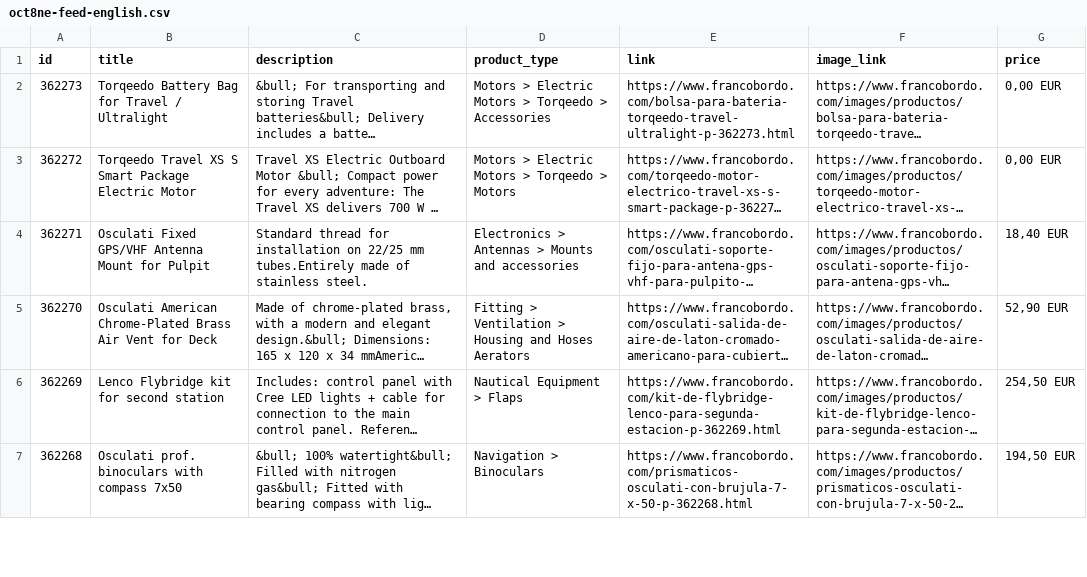
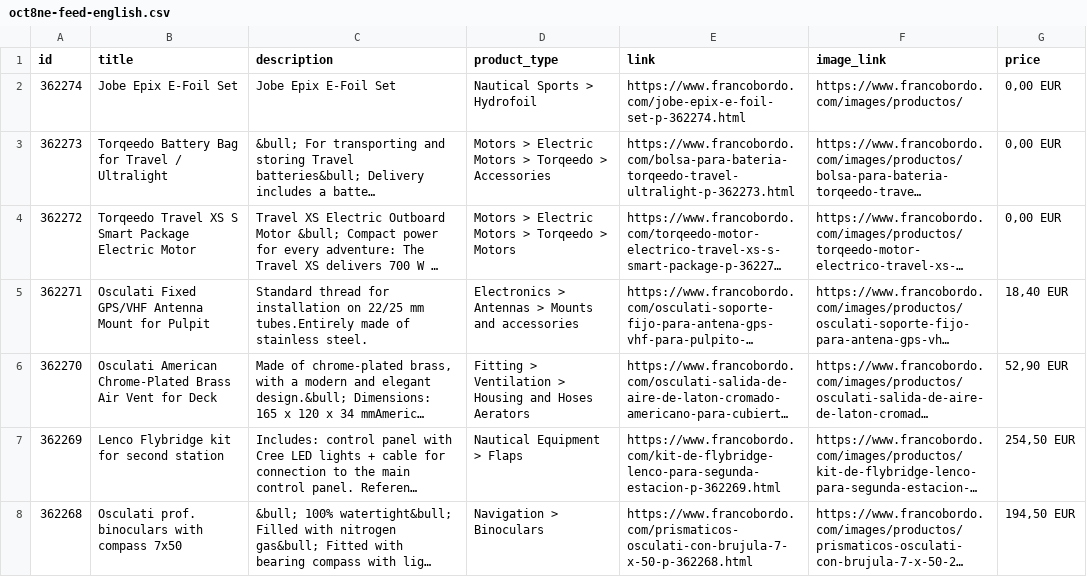
Before and after one commit to Capitanpaco2004/francobordo-web, a CSV file: feeds/oct8ne-feed-english.csv, drawn as a sheet; only a part is shown; long unchanged cells end in …; the diff covers the shown part only; the diff names each change by its address in the sheet, - before the commit and + after, or states it on an @@ line.

```diff
--- a/feeds/oct8ne-feed-english.csv
+++ b/feeds/oct8ne-feed-english.csv
+row 2: 362274 | Jobe Epix E-Foil Set | Jobe Epix E-Foil Set | Nautical Sports > Hydrofoil | https://www.francobordo.com/jobe-epix-e-foil-set-p-362274.html | https://www.francobordo.com/images/productos/ | 0,00 EUR
```
Also changed, not shown: 1 removed row elsewhere in this file, feeds/oct8ne-feed-espanol.csv, 32 other files.
